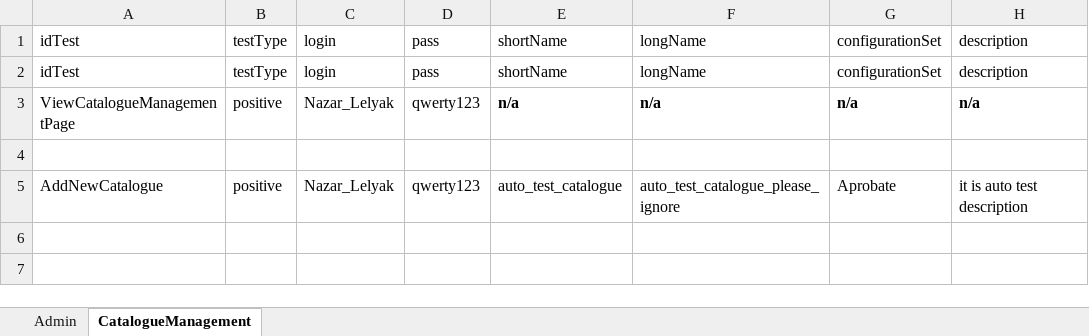
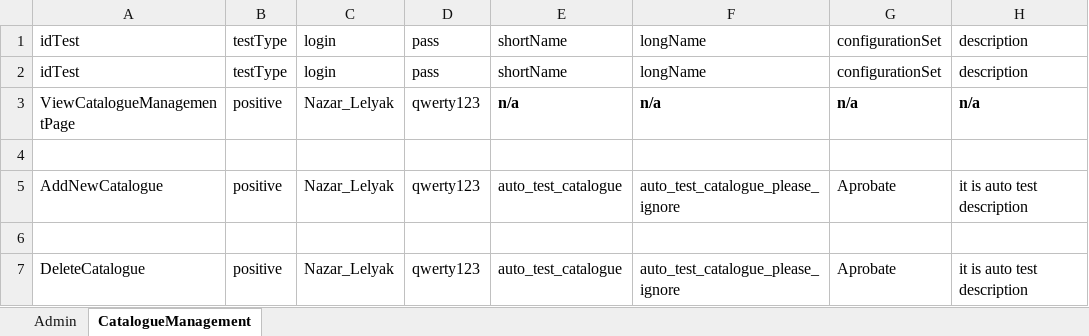
Before and after one commit to nazar-art/demo_auto, an Excel workbook: AdminInputData.xlsx, sheet CatalogueManagement, drawn as a sheet; values as stored, in another font and other column widths than the file's, no borders; the diff names each change by its address in the sheet, - before the commit and + after, or states it on an @@ line.

Commit message:
testAddNewCatalogue() is ready

```diff
--- a/AdminInputData.xlsx (sheet CatalogueManagement)
+++ b/AdminInputData.xlsx (sheet CatalogueManagement)
+row 6: (empty)
+row 7: DeleteCatalogue | positive | Nazar_Lelyak | qwerty123 | auto_test_catalogue | auto_test_catalogue_please_ignore | Aprobate | it is auto test description
```
Also changed, not shown: 12 other files.
